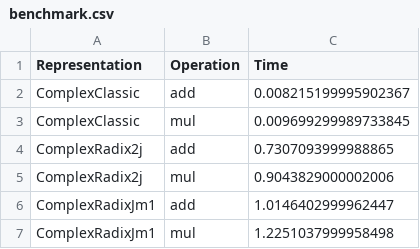
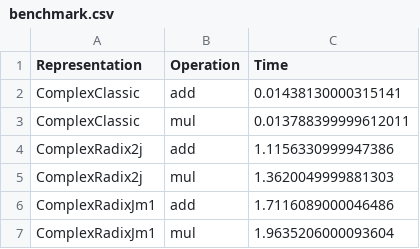
Before and after one commit to alexrdnk/Complex-One-OiAK, a CSV file: benchmark.csv, drawn as a sheet.

```diff
--- a/benchmark.csv
+++ b/benchmark.csv
@@ -1,7 +1,7 @@
 Representation,Operation,Time
-ComplexClassic,add,0.008215199995902367
-ComplexClassic,mul,0.009699299989733845
-ComplexRadix2j,add,0.7307093999988865
-ComplexRadix2j,mul,0.9043829000002006
-ComplexRadixJm1,add,1.0146402999962447
-ComplexRadixJm1,mul,1.2251037999958498
+ComplexClassic,add,0.01438130000315141
+ComplexClassic,mul,0.013788399999612011
+ComplexRadix2j,add,1.1156330999947386
+ComplexRadix2j,mul,1.3620049999881303
+ComplexRadixJm1,add,1.7116089000046486
+ComplexRadixJm1,mul,1.9635206000093604
```
Also changed, not shown: 3 other files.
